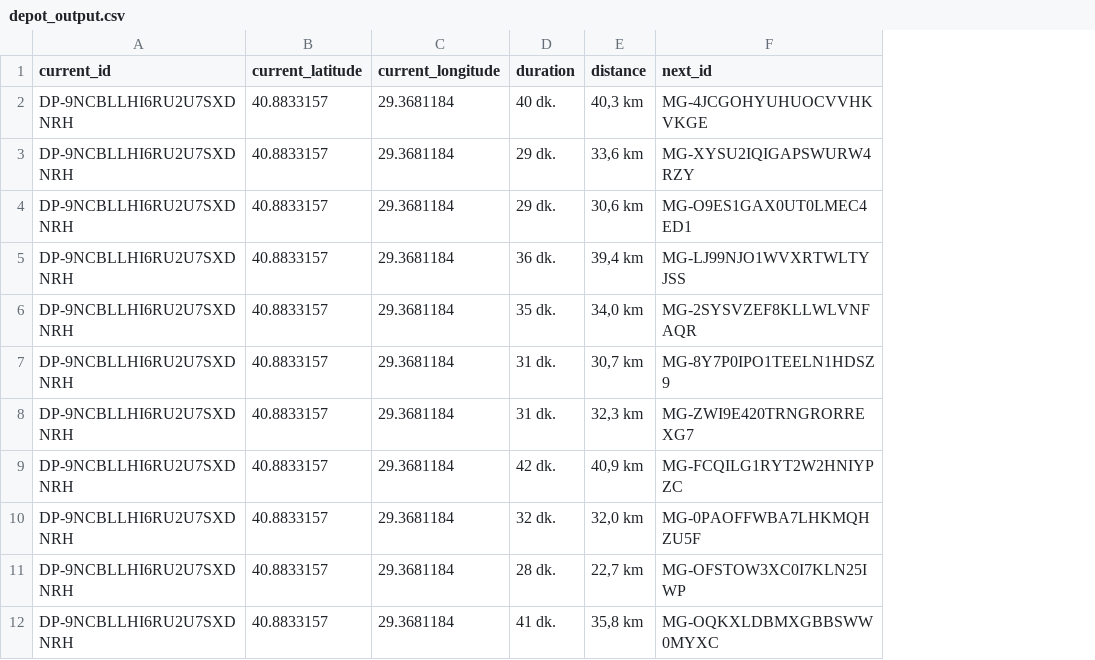
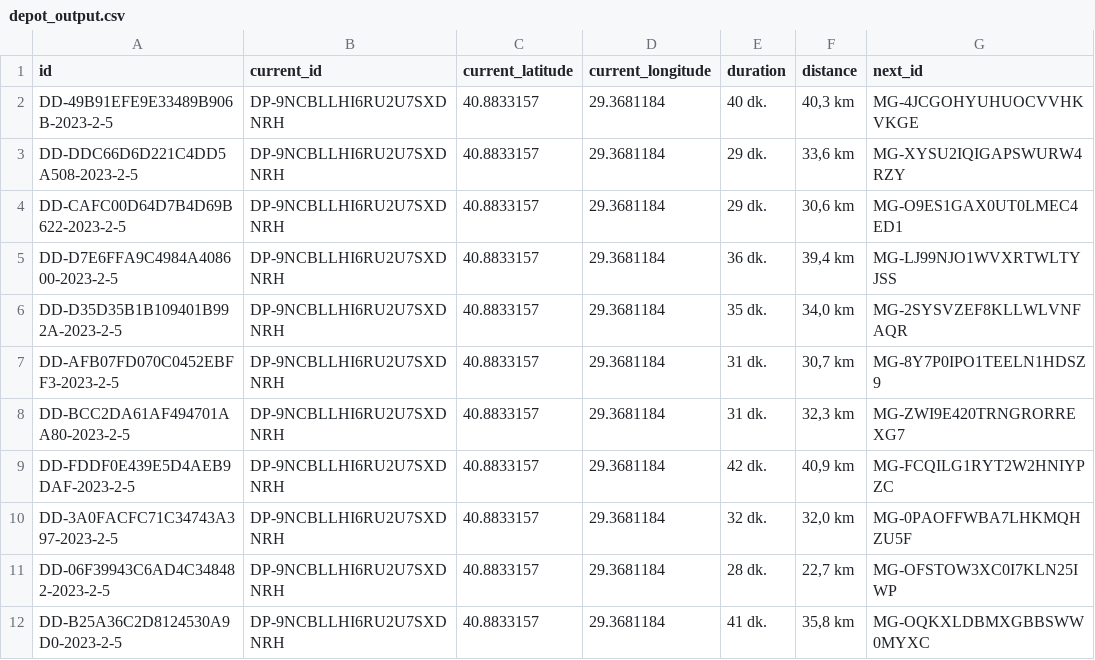
Before and after one commit to omercngoktas/streamlining-delivery-approach, a CSV file: project_file/distance_fetch/output/depot_output.csv, drawn as a sheet; only a part is shown; the diff names each change by its address in the sheet, - before the commit and + after, or states it on an @@ line.

```diff
--- a/project_file/distance_fetch/output/depot_output.csv
+++ b/project_file/distance_fetch/output/depot_output.csv
+column A (id), rows 2-12: DD-49B91EFE9E33489B906B-2023-2-5 | DD-DDC66D6D221C4DD5A508-2023-2-5 | DD-CAFC00D64D7B4D69B622-2023-2-5 | DD-D7E6FFA9C4984A408600-2023-2-5 | DD-D35D35B1B109401B992A-2023-2-5 | DD-AFB07FD070C0452EBFF3-2023-2-5 | DD-BCC2DA61AF494701AA80-2023-2-5 | DD-FDDF0E439E5D4AEB9DAF-2023-2-5 | DD-3A0FACFC71C34743A397-2023-2-5 | DD-06F39943C6AD4C348482-2023-2-5 | DD-B25A36C2D8124530A9D0-2023-2-5
```
Also changed, not shown: 27 other files.
